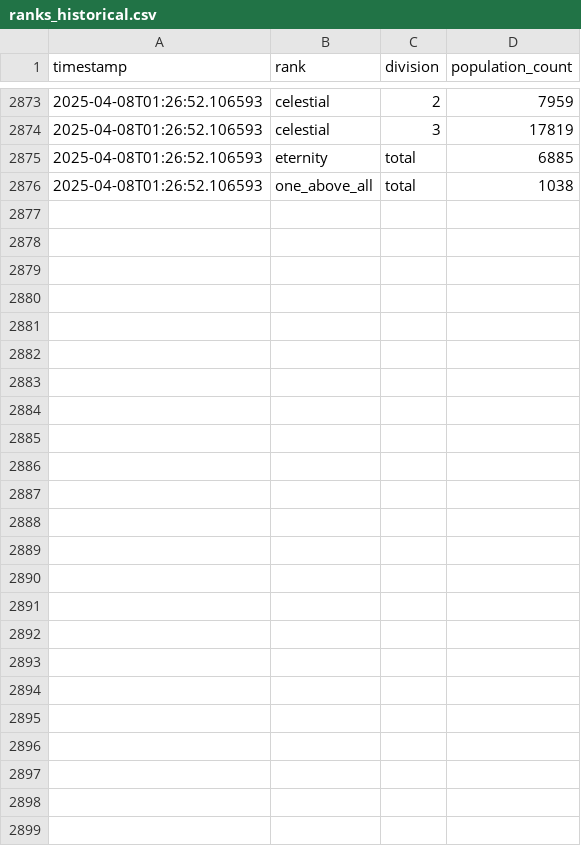
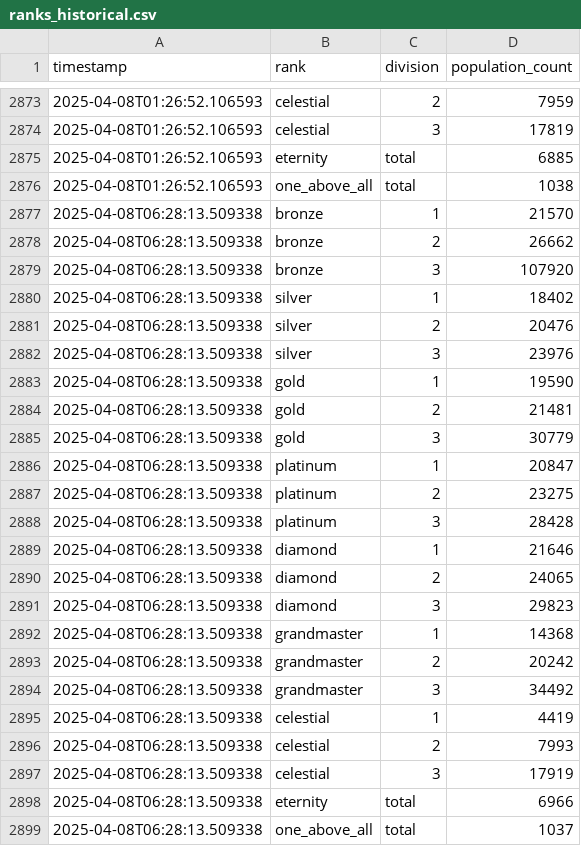
Before and after one commit to Rivalsstats/Rivalsstats, a CSV file: data/historical/ranks_historical.csv, drawn as a sheet; only a part is shown, gaps mark what is left out; the diff names each change by its address in the sheet, - before the commit and + after, or states it on an @@ line.

```diff
--- a/data/historical/ranks_historical.csv
+++ b/data/historical/ranks_historical.csv
+row 2877: 2025-04-08T06:28:13.509338 | bronze | 1 | 21570
+row 2878: 2025-04-08T06:28:13.509338 | bronze | 2 | 26662
+row 2879: 2025-04-08T06:28:13.509338 | bronze | 3 | 107920
+row 2880: 2025-04-08T06:28:13.509338 | silver | 1 | 18402
+row 2881: 2025-04-08T06:28:13.509338 | silver | 2 | 20476
+row 2882: 2025-04-08T06:28:13.509338 | silver | 3 | 23976
+row 2883: 2025-04-08T06:28:13.509338 | gold | 1 | 19590
+row 2884: 2025-04-08T06:28:13.509338 | gold | 2 | 21481
+row 2885: 2025-04-08T06:28:13.509338 | gold | 3 | 30779
+row 2886: 2025-04-08T06:28:13.509338 | platinum | 1 | 20847
+row 2887: 2025-04-08T06:28:13.509338 | platinum | 2 | 23275
+row 2888: 2025-04-08T06:28:13.509338 | platinum | 3 | 28428
+row 2889: 2025-04-08T06:28:13.509338 | diamond | 1 | 21646
+row 2890: 2025-04-08T06:28:13.509338 | diamond | 2 | 24065
+row 2891: 2025-04-08T06:28:13.509338 | diamond | 3 | 29823
+row 2892: 2025-04-08T06:28:13.509338 | grandmaster | 1 | 14368
+row 2893: 2025-04-08T06:28:13.509338 | grandmaster | 2 | 20242
+row 2894: 2025-04-08T06:28:13.509338 | grandmaster | 3 | 34492
+row 2895: 2025-04-08T06:28:13.509338 | celestial | 1 | 4419
+row 2896: 2025-04-08T06:28:13.509338 | celestial | 2 | 7993
+row 2897: 2025-04-08T06:28:13.509338 | celestial | 3 | 17919
+row 2898: 2025-04-08T06:28:13.509338 | eternity | total | 6966
+row 2899: 2025-04-08T06:28:13.509338 | one_above_all | total | 1037
```
Also changed, not shown: 1 other file.
